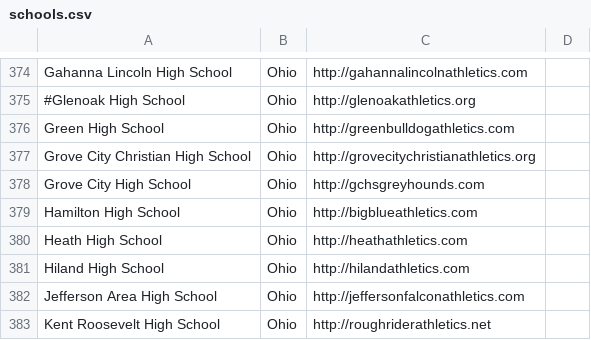
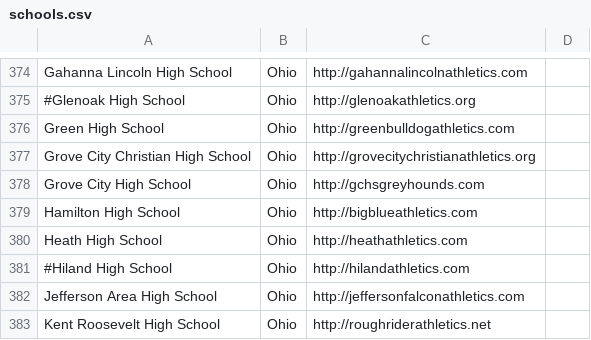
Before and after one commit to joefearnley/vnn-around-me, a CSV file: temp/schools.csv, drawn as a sheet; only a part is shown, gaps mark what is left out.

```diff
--- a/temp/schools.csv
+++ b/temp/schools.csv
@@ -380,3 +380,3 @@ Hamilton High School,Ohio,http://bigblueathletics.com
 Heath High School,Ohio,http://heathathletics.com
-Hiland High School,Ohio,http://hilandathletics.com
+#Hiland High School,Ohio,http://hilandathletics.com
 Jefferson Area High School,Ohio,http://jeffersonfalconathletics.com
```
Also changed, not shown: 1 other file.
